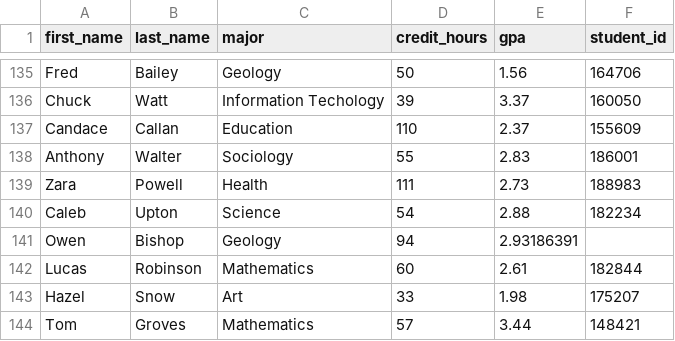
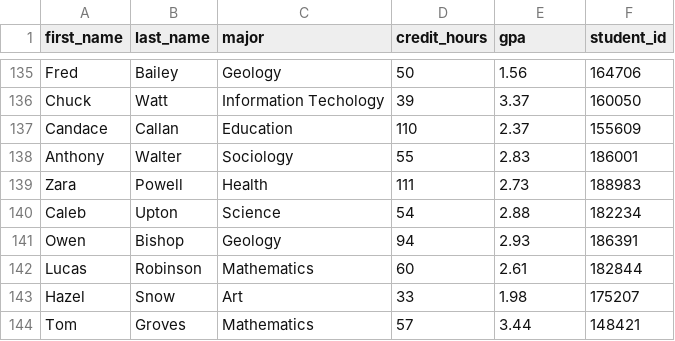
Before and after one commit to saatb/MSA2023, a CSV file: students.csv, drawn as a sheet; only a part is shown, gaps mark what is left out.

Commit message:
Add files via upload

```diff
--- a/students.csv
+++ b/students.csv
@@ -140,3 +140,3 @@ Zara,Powell,Health,111,2.73,188983
 Caleb,Upton,Science,54,2.88,182234
-Owen,Bishop,Geology,94,2.93186391
+Owen,Bishop,Geology,94,2.93,186391
 Lucas,Robinson,Mathematics,60,2.61,182844
```
